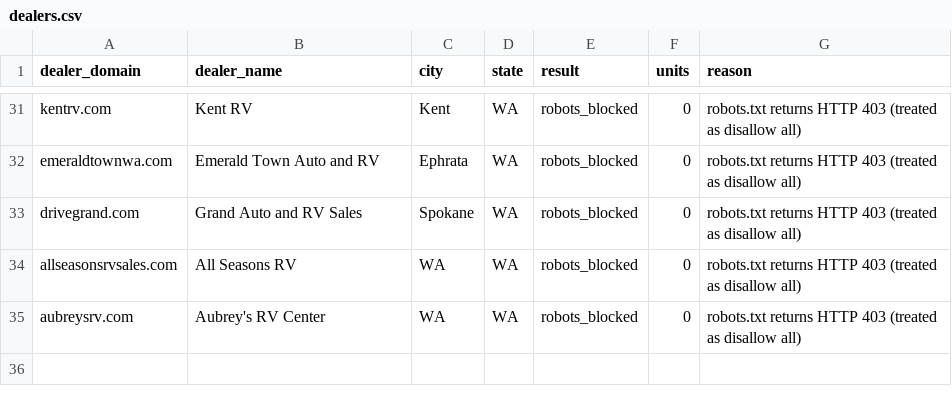
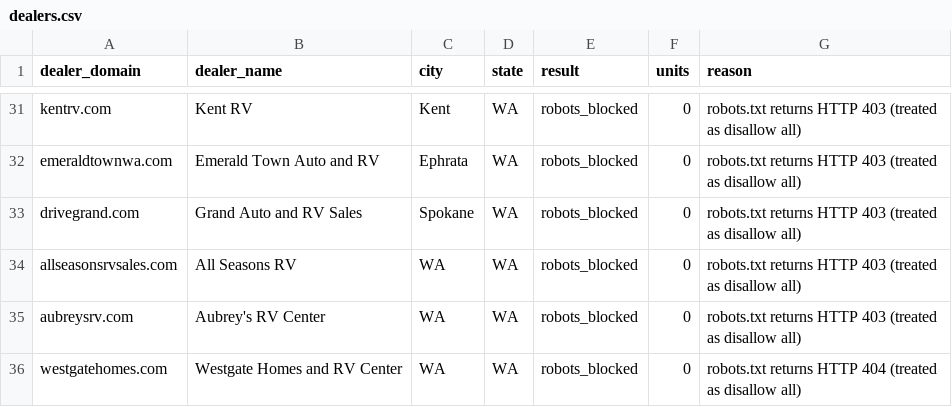
Before and after one commit to MatchRV/AI-RV-Marketplace-Infrastructure-, a CSV file: lib/agent-core/data/harvest-devin/WA/dealers.csv, drawn as a sheet; only a part is shown, gaps mark what is left out.

```diff
--- a/lib/agent-core/data/harvest-devin/WA/dealers.csv
+++ b/lib/agent-core/data/harvest-devin/WA/dealers.csv
@@ -35 +35,2 @@ allseasonsrvsales.com,All Seasons RV,WA,WA,robots_blocked,0,robots.txt returns H
 aubreysrv.com,Aubrey's RV Center,WA,WA,robots_blocked,0,robots.txt returns HTTP 403 (treated as disallow all)
+westgatehomes.com,Westgate Homes and RV Center,WA,WA,robots_blocked,0,robots.txt returns HTTP 404 (treated as disallow all)
```
Also changed, not shown: 1 other file.
